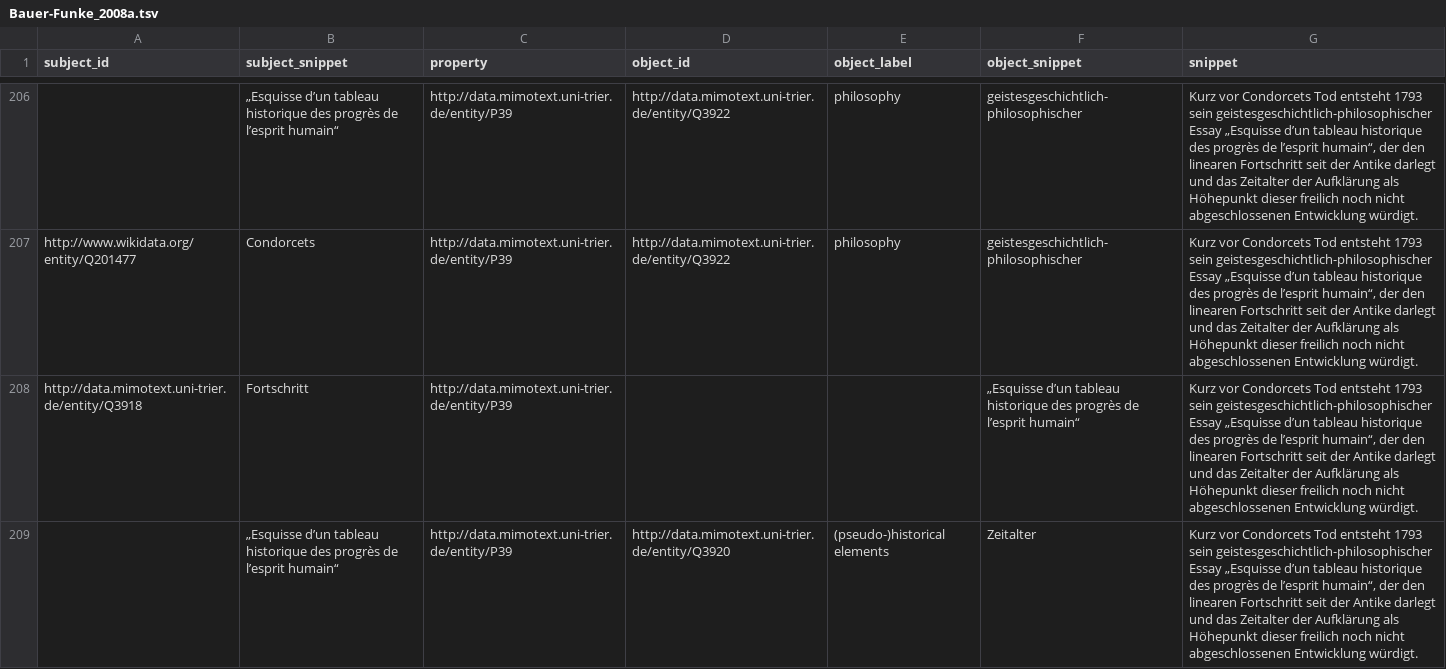
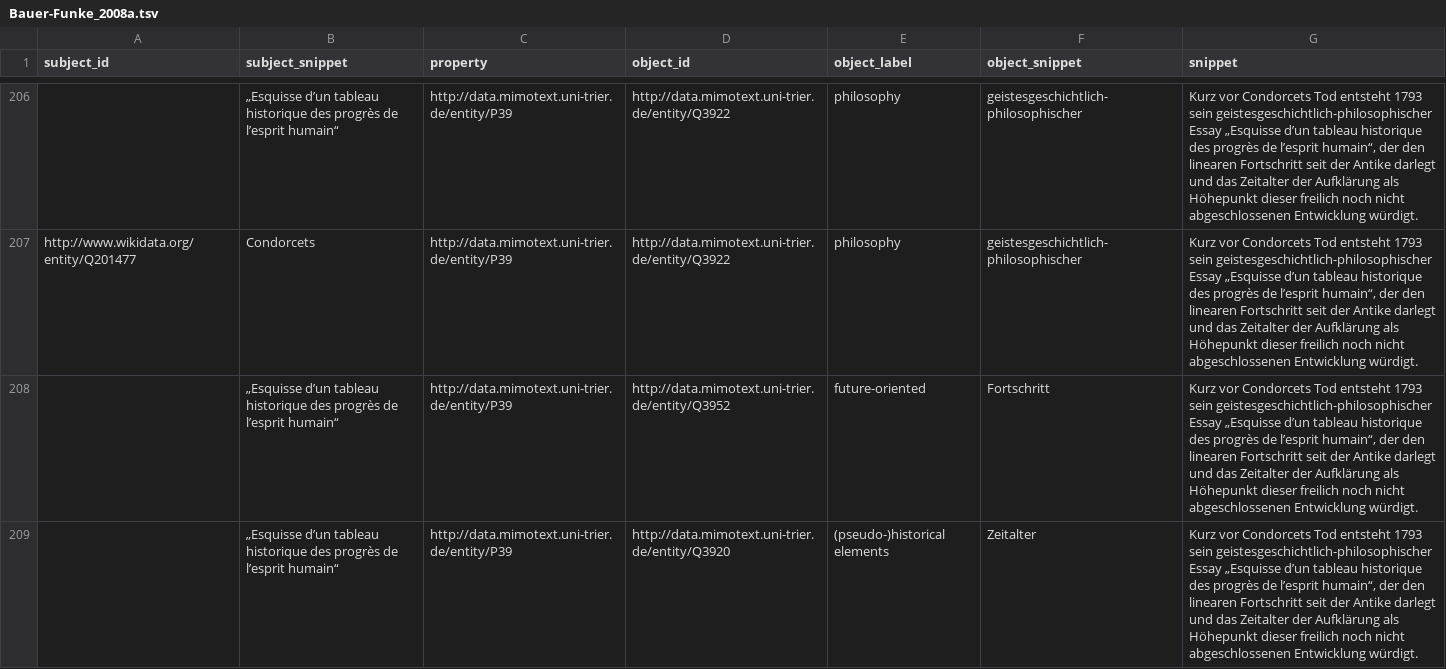
Before and after one commit to MiMoText/inception_tone_intention, a TSV file: statements/Bauer-Funke_2008a.tsv, drawn as a sheet; only a part is shown, gaps mark what is left out; removed rows and columns are numbered as before the commit, all else as after; the diff names each change by its address in the sheet, - before the commit and + after, or states it on an @@ line.

Commit message:
changed subject and object in 208 and changed object id and label

```diff
--- a/statements/Bauer-Funke_2008a.tsv
+++ b/statements/Bauer-Funke_2008a.tsv
-row 208: http://data.mimotext.uni-trier.de/entity/Q3918 | Fortschritt | http://data.mimotext.uni-trier.de/entity/P39 |  |  | „Esquisse d’un tableau historique des progrès de l’esprit humain“ | Kurz vor Condorcets Tod entsteht 1793 sein geistesgeschichtlich-philosophischer Essay „Esquisse d’un tableau historique des progrès de l’esprit humain“, der den linearen Fortschritt seit der Antike darlegt und das Zeitalter der Aufklärung als Höhepunkt dieser freilich noch nicht abgeschlossenen Entwicklung würdigt.
+row 208:  | „Esquisse d’un tableau historique des progrès de l’esprit humain“ | http://data.mimotext.uni-trier.de/entity/P39 | http://data.mimotext.uni-trier.de/entity/Q3952 | future-oriented | Fortschritt | Kurz vor Condorcets Tod entsteht 1793 sein geistesgeschichtlich-philosophischer Essay „Esquisse d’un tableau historique des progrès de l’esprit humain“, der den linearen Fortschritt seit der Antike darlegt und das Zeitalter der Aufklärung als Höhepunkt dieser freilich noch nicht abgeschlossenen Entwicklung würdigt.
```
